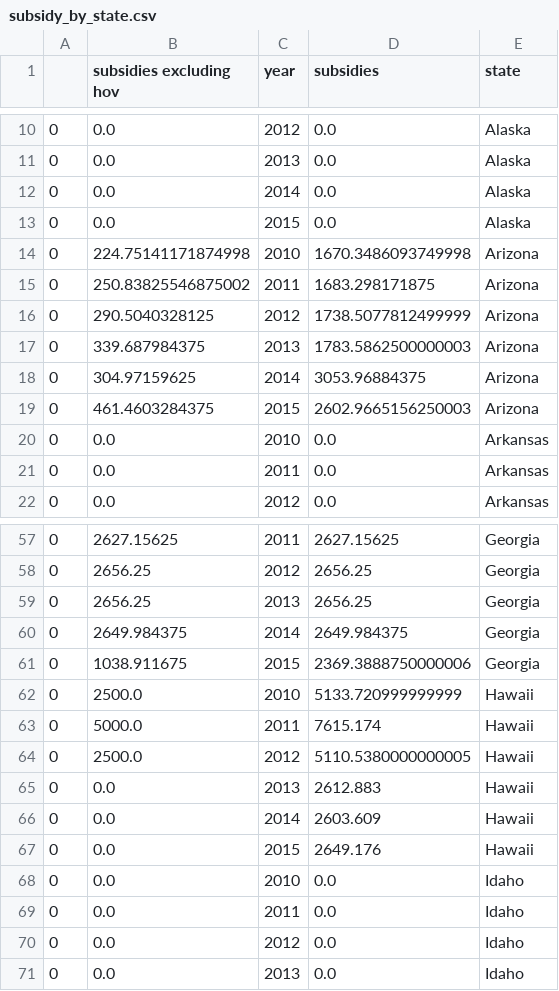
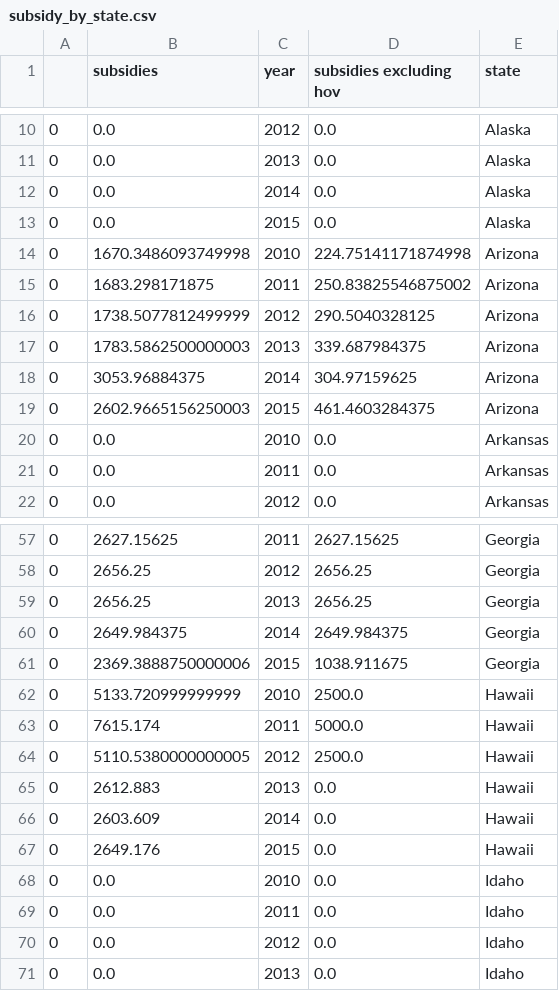
Before and after one commit to Wes90/Climate-DEchangers, a CSV file: subsidy_by_state.csv, drawn as a sheet; only a part is shown, gaps mark what is left out; the diff covers the shown part only.

```diff
--- a/subsidy_by_state.csv
+++ b/subsidy_by_state.csv
@@ -1 +1 @@
-,subsidies excluding hov,year,subsidies,state
+,subsidies,year,subsidies excluding hov,state
@@ -13,8 +13,8 @@
 0,0.0,2015,0.0,Alaska
-0,224.75141171874998,2010,1670.3486093749998,Arizona
-0,250.83825546875002,2011,1683.298171875,Arizona
-0,290.5040328125,2012,1738.5077812499999,Arizona
-0,339.687984375,2013,1783.5862500000003,Arizona
-0,304.97159625,2014,3053.96884375,Arizona
-0,461.4603284375,2015,2602.9665156250003,Arizona
+0,1670.3486093749998,2010,224.75141171874998,Arizona
+0,1683.298171875,2011,250.83825546875002,Arizona
+0,1738.5077812499999,2012,290.5040328125,Arizona
+0,1783.5862500000003,2013,339.687984375,Arizona
+0,3053.96884375,2014,304.97159625,Arizona
+0,2602.9665156250003,2015,461.4603284375,Arizona
 0,0.0,2010,0.0,Arkansas
@@ -60,9 +60,9 @@
 0,2649.984375,2014,2649.984375,Georgia
-0,1038.911675,2015,2369.3888750000006,Georgia
-0,2500.0,2010,5133.720999999999,Hawaii
-0,5000.0,2011,7615.174,Hawaii
-0,2500.0,2012,5110.5380000000005,Hawaii
-0,0.0,2013,2612.883,Hawaii
-0,0.0,2014,2603.609,Hawaii
-0,0.0,2015,2649.176,Hawaii
+0,2369.3888750000006,2015,1038.911675,Georgia
+0,5133.720999999999,2010,2500.0,Hawaii
+0,7615.174,2011,5000.0,Hawaii
+0,5110.5380000000005,2012,2500.0,Hawaii
+0,2612.883,2013,0.0,Hawaii
+0,2603.609,2014,0.0,Hawaii
+0,2649.176,2015,0.0,Hawaii
 0,0.0,2010,0.0,Idaho
```
Also changed, not shown: 92 edited cells elsewhere in this file, 2 other files.
